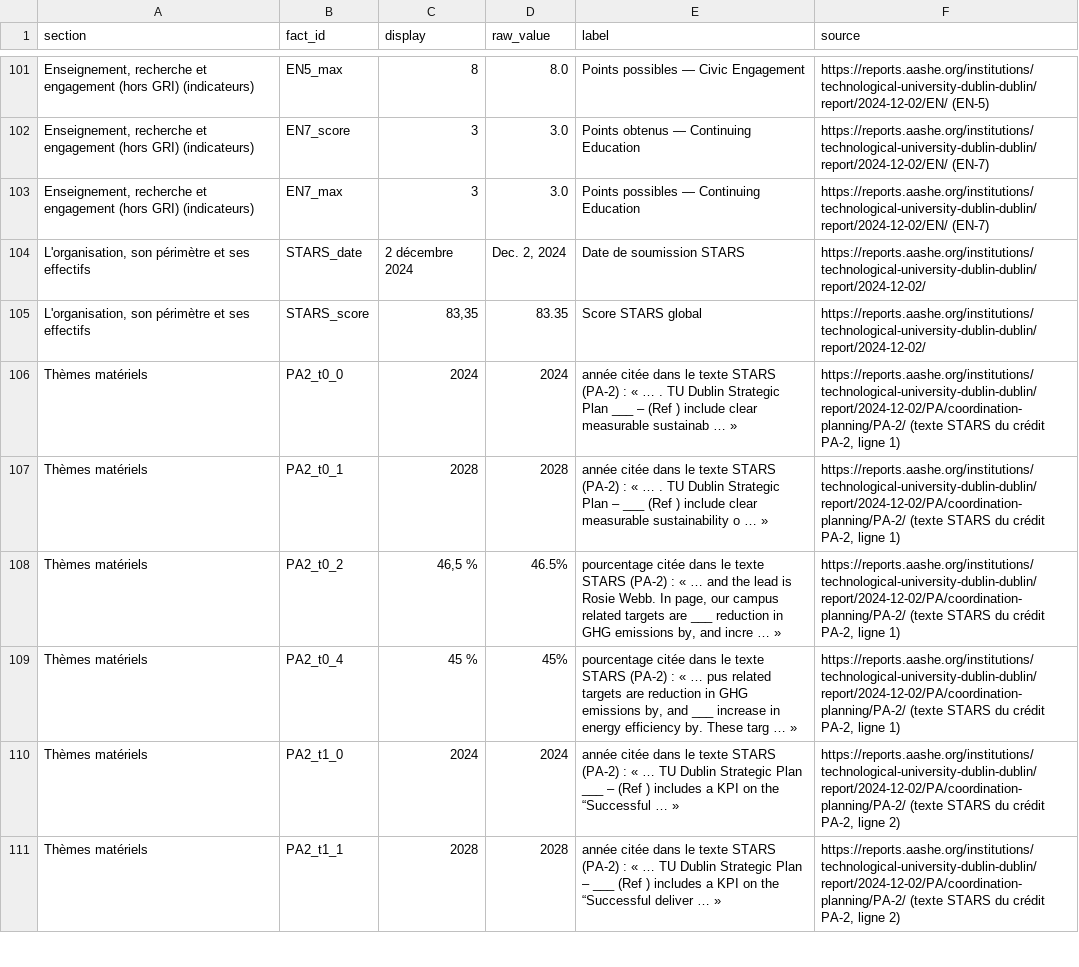
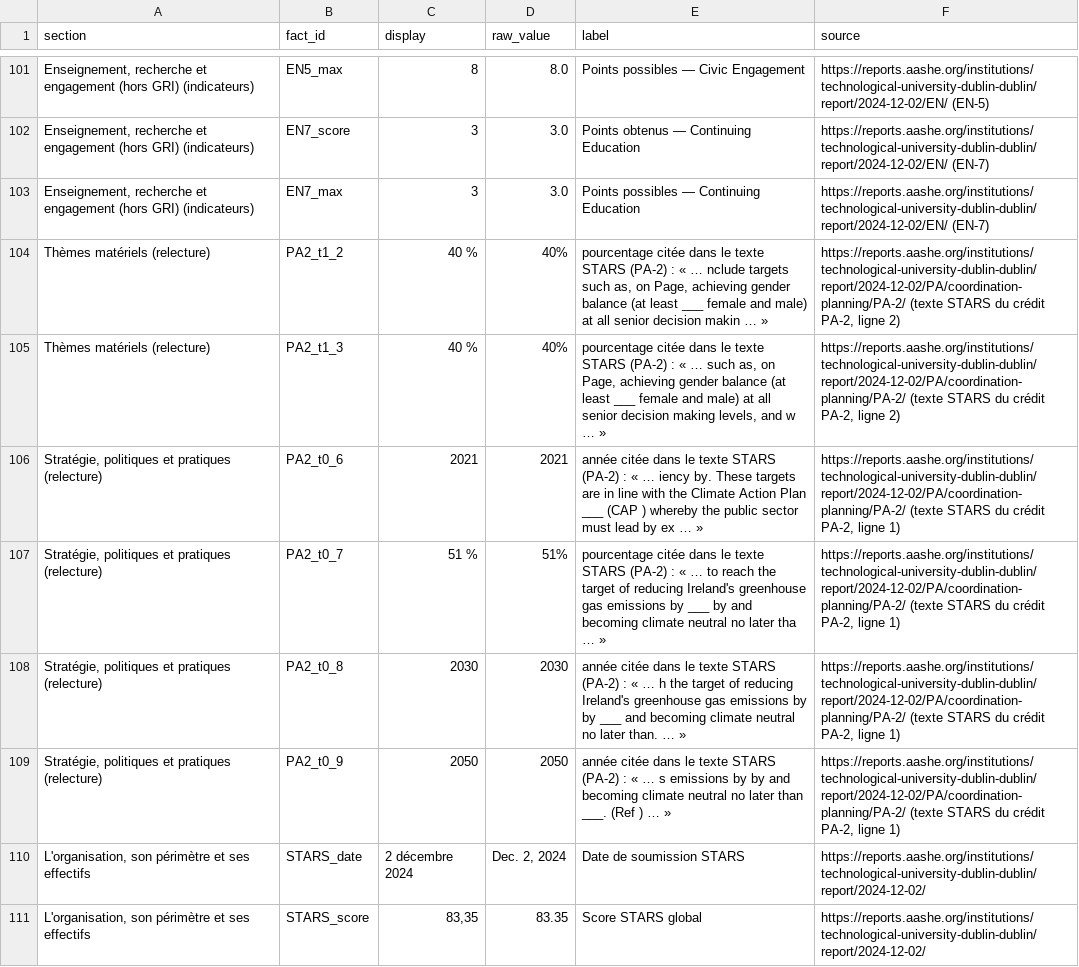
Before and after one commit to wiembenhassine/esg-report-ollama, a CSV file: outputs/tudublin/provenance.csv, drawn as a sheet; only a part is shown, gaps mark what is left out; the shorter side is filled out with more unchanged rows; the diff names each change by its address in the sheet, - before the commit and + after, or states it on an @@ line.

Commit message:
Reviewed reports: Dublin (all sections), Berkeley and Cork (Environment)
24 Dublin errors fixed (5 by code, 19 by review) plus 5 more found; 9 in
Berkeley Environment; 2 form defects in Cork Environment. Word/PDF/HTML
re-rendered without the LLM; 45/45 sampled figures still match the CSV.
Corrections were proposed by Claude Code and are to be validated by Wiem.

```diff
--- a/outputs/tudublin/provenance.csv
+++ b/outputs/tudublin/provenance.csv
+row 104: Thèmes matériels (relecture) | PA2_t1_2 | 40 % | 40% | pourcentage citée dans le texte STARS (PA-2) : « … nclude targets such as, on Page, achieving gender balance (at least ___ female and male) at all senior decision makin … » | https://reports.aashe.org/institutions/technological-university-dublin-dublin/report/2024-12-02/PA/coordination-planning/PA-2/ (texte STARS du crédit PA-2, ligne 2)
+row 105: Thèmes matériels (relecture) | PA2_t1_3 | 40 % | 40% | pourcentage citée dans le texte STARS (PA-2) : « … such as, on Page, achieving gender balance (at least ___ female and male) at all senior decision making levels, and w … » | https://reports.aashe.org/institutions/technological-university-dublin-dublin/report/2024-12-02/PA/coordination-planning/PA-2/ (texte STARS du crédit PA-2, ligne 2)
+row 106: Stratégie, politiques et pratiques (relecture) | PA2_t0_6 | 2021 | 2021 | année citée dans le texte STARS (PA-2) : « … iency by. These targets are in line with the Climate Action Plan ___ (CAP ) whereby the public sector must lead by ex … » | https://reports.aashe.org/institutions/technological-university-dublin-dublin/report/2024-12-02/PA/coordination-planning/PA-2/ (texte STARS du crédit PA-2, ligne 1)
+row 107: Stratégie, politiques et pratiques (relecture) | PA2_t0_7 | 51 % | 51% | pourcentage citée dans le texte STARS (PA-2) : « … to reach the target of reducing Ireland's greenhouse gas emissions by ___ by and becoming climate neutral no later tha … » | https://reports.aashe.org/institutions/technological-university-dublin-dublin/report/2024-12-02/PA/coordination-planning/PA-2/ (texte STARS du crédit PA-2, ligne 1)
+row 108: Stratégie, politiques et pratiques (relecture) | PA2_t0_8 | 2030 | 2030 | année citée dans le texte STARS (PA-2) : « … h the target of reducing Ireland's greenhouse gas emissions by by ___ and becoming climate neutral no later than. … » | https://reports.aashe.org/institutions/technological-university-dublin-dublin/report/2024-12-02/PA/coordination-planning/PA-2/ (texte STARS du crédit PA-2, ligne 1)
+row 109: Stratégie, politiques et pratiques (relecture) | PA2_t0_9 | 2050 | 2050 | année citée dans le texte STARS (PA-2) : « … s emissions by by and becoming climate neutral no later than ___. (Ref ) … » | https://reports.aashe.org/institutions/technological-university-dublin-dublin/report/2024-12-02/PA/coordination-planning/PA-2/ (texte STARS du crédit PA-2, ligne 1)
```
Also changed, not shown: outputs/berkeley/provenance.csv, 20 other files.
